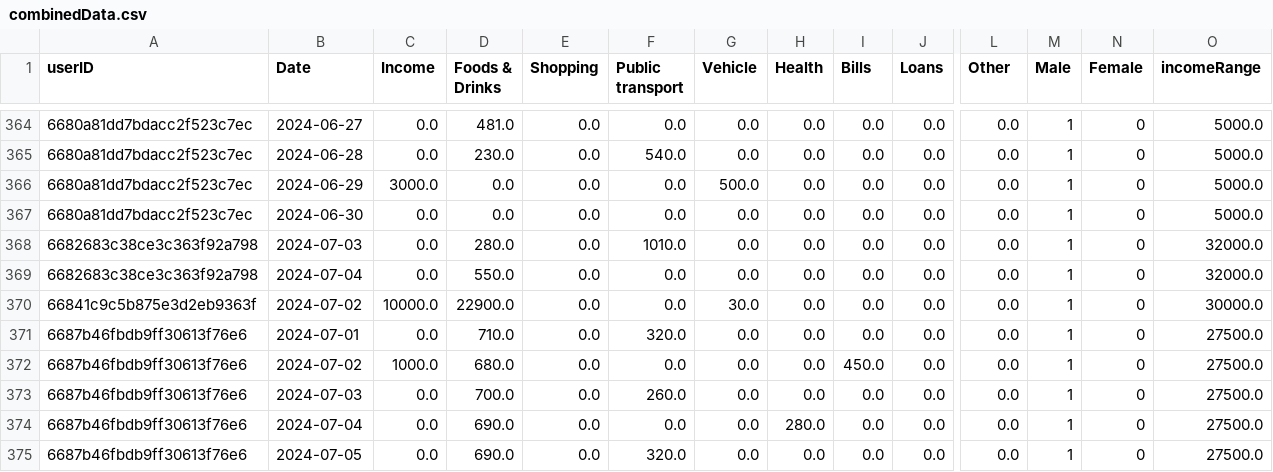
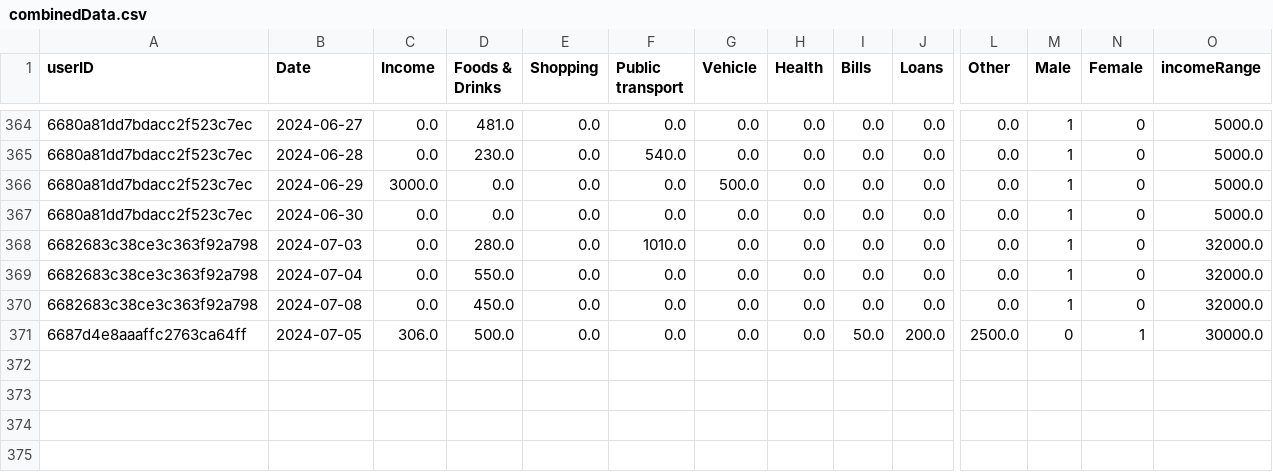
Before and after one commit to Tharuka-Wijethunga/InSync---Backend, a CSV file: app/generalModel/csvFiles/combinedData.csv, drawn as a sheet; only a part is shown, gaps mark what is left out; removed rows and columns are numbered as before the commit, all else as after; rows hold the shown columns only; the diff names each change by its address in the sheet, - before the commit and + after, or states it on an @@ line.

```diff
--- a/app/generalModel/csvFiles/combinedData.csv
+++ b/app/generalModel/csvFiles/combinedData.csv
-row 370: 66841c9c5b875e3d2eb9363f | 2024-07-02 | 10000.0 | 22900.0 | 0.0 | 0.0 | 30.0 | 0.0 | 0.0 | 0.0 | 0.0 | 1 | 0 | 30000.0
-A370 (userID): 6687b46fbdb9ff30613f76e6
+A370 (userID): 6682683c38ce3c363f92a798
-B370 (Date): 2024-07-01
+B370 (Date): 2024-07-08
-D370 (Foods & Drinks): 710.0
+D370 (Foods & Drinks): 450.0
-F370 (Public transport): 320.0
+F370 (Public transport): 0.0
-O370 (incomeRange): 27500.0
+O370 (incomeRange): 32000.0
-A371 (userID): 6687b46fbdb9ff30613f76e6
+A371 (userID): 6687d4e8aaaffc2763ca64ff
-B371 (Date): 2024-07-02
+B371 (Date): 2024-07-05
-C371 (Income): 1000.0
+C371 (Income): 306.0
-D371 (Foods & Drinks): 680.0
+D371 (Foods & Drinks): 500.0
-I371 (Bills): 450.0
+I371 (Bills): 50.0
-J371 (Loans): 0.0
+J371 (Loans): 200.0
-L371 (Other): 0.0
+L371 (Other): 2500.0
-M371 (Male): 1
+M371 (Male): 0
-N371 (Female): 0
+N371 (Female): 1
-O371 (incomeRange): 27500.0
+O371 (incomeRange): 30000.0
-row 373: 6687b46fbdb9ff30613f76e6 | 2024-07-03 | 0.0 | 700.0 | 0.0 | 260.0 | 0.0 | 0.0 | 0.0 | 0.0 | 0.0 | 1 | 0 | 27500.0
-row 374: 6687b46fbdb9ff30613f76e6 | 2024-07-04 | 0.0 | 690.0 | 0.0 | 0.0 | 0.0 | 280.0 | 0.0 | 0.0 | 0.0 | 1 | 0 | 27500.0
-row 375: 6687b46fbdb9ff30613f76e6 | 2024-07-05 | 0.0 | 690.0 | 0.0 | 320.0 | 0.0 | 0.0 | 0.0 | 0.0 | 0.0 | 1 | 0 | 27500.0
```
Also changed, not shown: app/generalModel/csvFiles/newData.csv, 12 other files.
